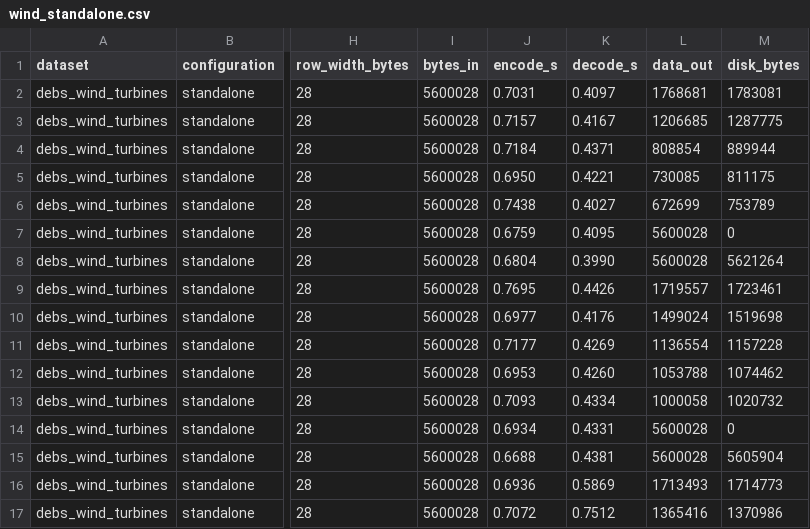
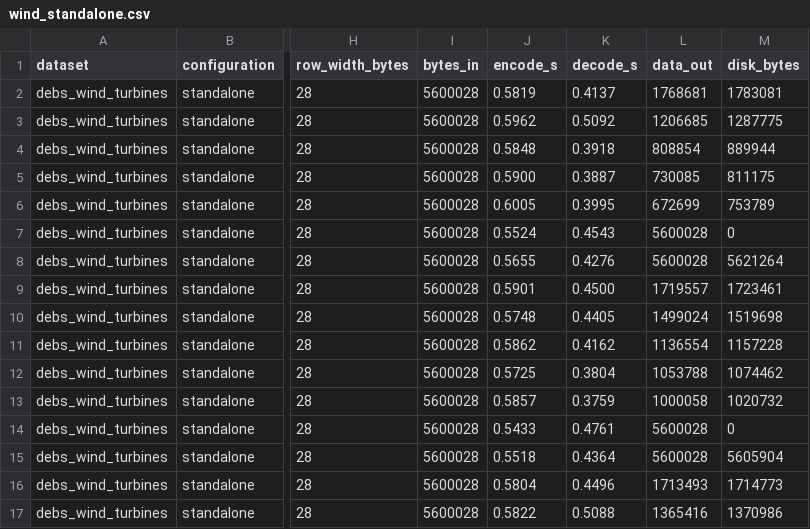
Before and after one commit to SWC-REPLAY/REPLAY-NebulaStream, a CSV file: compression_benchmarks/results/wind_standalone.csv, drawn as a sheet; only a part is shown, gaps mark what is left out; the diff covers the shown part only; the diff names each change by its address in the sheet, - before the commit and + after, or states it on an @@ line.

```diff
--- a/compression_benchmarks/results/wind_standalone.csv
+++ b/compression_benchmarks/results/wind_standalone.csv
-J2 (encode_s): 0.7031
+J2 (encode_s): 0.5819
-K2 (decode_s): 0.4097
+K2 (decode_s): 0.4137
-J3 (encode_s): 0.7157
+J3 (encode_s): 0.5962
-K3 (decode_s): 0.4167
+K3 (decode_s): 0.5092
-J4 (encode_s): 0.7184
+J4 (encode_s): 0.5848
-K4 (decode_s): 0.4371
+K4 (decode_s): 0.3918
-J5 (encode_s): 0.6950
+J5 (encode_s): 0.5900
-K5 (decode_s): 0.4221
+K5 (decode_s): 0.3887
-J6 (encode_s): 0.7438
+J6 (encode_s): 0.6005
-K6 (decode_s): 0.4027
+K6 (decode_s): 0.3995
-J7 (encode_s): 0.6759
+J7 (encode_s): 0.5524
-K7 (decode_s): 0.4095
+K7 (decode_s): 0.4543
-J8 (encode_s): 0.6804
+J8 (encode_s): 0.5655
-K8 (decode_s): 0.3990
+K8 (decode_s): 0.4276
-J9 (encode_s): 0.7695
+J9 (encode_s): 0.5901
-K9 (decode_s): 0.4426
+K9 (decode_s): 0.4500
-J10 (encode_s): 0.6977
+J10 (encode_s): 0.5748
-K10 (decode_s): 0.4176
+K10 (decode_s): 0.4405
-J11 (encode_s): 0.7177
+J11 (encode_s): 0.5862
-K11 (decode_s): 0.4269
+K11 (decode_s): 0.4162
-J12 (encode_s): 0.6953
+J12 (encode_s): 0.5725
-K12 (decode_s): 0.4260
+K12 (decode_s): 0.3804
-J13 (encode_s): 0.7093
+J13 (encode_s): 0.5857
-K13 (decode_s): 0.4334
+K13 (decode_s): 0.3759
-J14 (encode_s): 0.6934
+J14 (encode_s): 0.5433
-K14 (decode_s): 0.4331
+K14 (decode_s): 0.4761
-J15 (encode_s): 0.6688
+J15 (encode_s): 0.5518
-K15 (decode_s): 0.4381
+K15 (decode_s): 0.4364
-J16 (encode_s): 0.6936
+J16 (encode_s): 0.5804
-K16 (decode_s): 0.5869
+K16 (decode_s): 0.4496
-J17 (encode_s): 0.7072
+J17 (encode_s): 0.5822
-K17 (decode_s): 0.7512
+K17 (decode_s): 0.5088
```
Also changed, not shown: 38 edited cells elsewhere in this file, compression_benchmarks/results/wind_chained.csv, compression_benchmarks/results/wind_dataset_description.csv, 2 other files.
